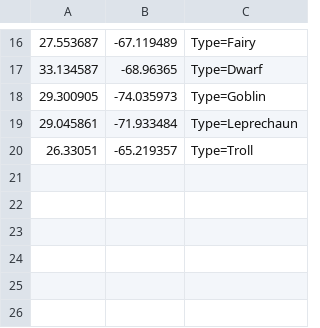
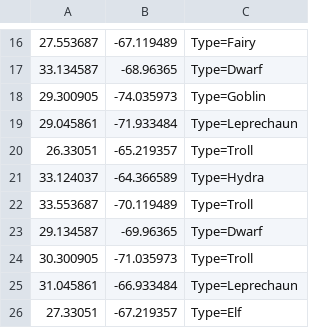
Before and after one commit to richigro/cScripts, a CSV file: spooky_locations.csv, drawn as a sheet; only a part is shown, gaps mark what is left out.

Commit message:
updated file

```diff
--- a/spooky_locations.csv
+++ b/spooky_locations.csv
@@ -20 +20,7 @@
 26.33051,-65.219357,Type=Troll
+33.124037,-64.366589,Type=Hydra
+33.553687,-70.119489,Type=Troll
+29.134587,-69.96365,Type=Dwarf
+30.300905,-71.035973,Type=Troll
+31.045861,-66.933484,Type=Leprechaun
+27.33051,-67.219357,Type=Elf
```
